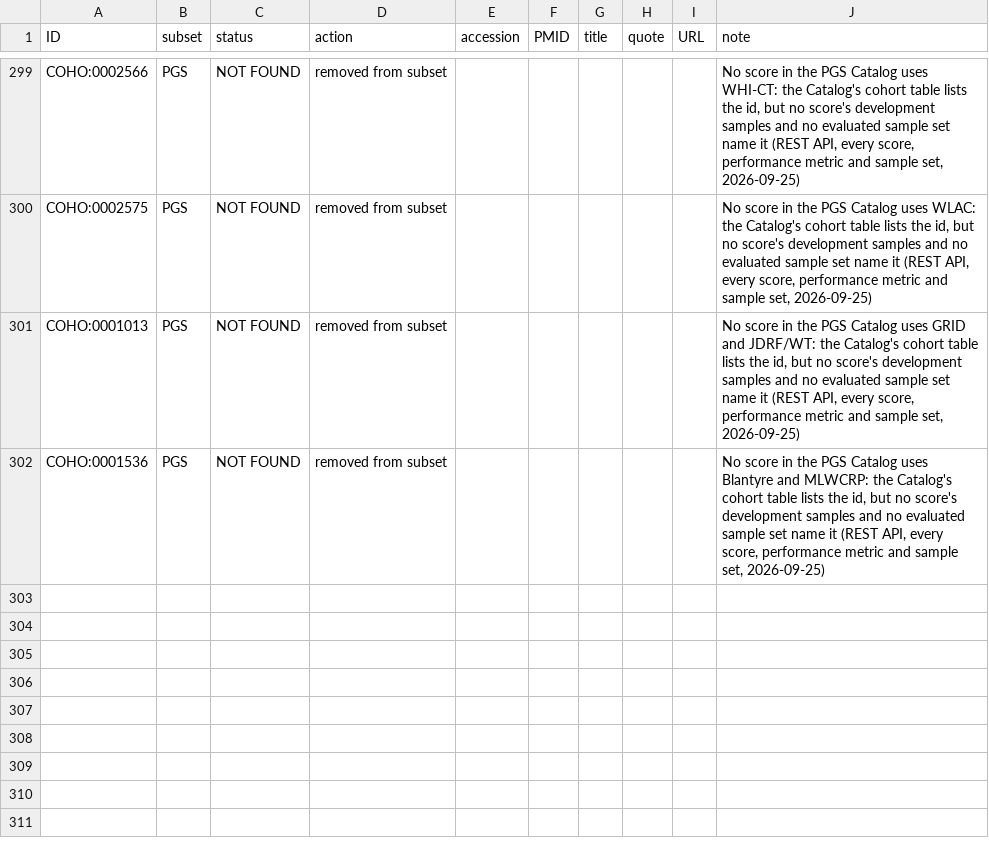
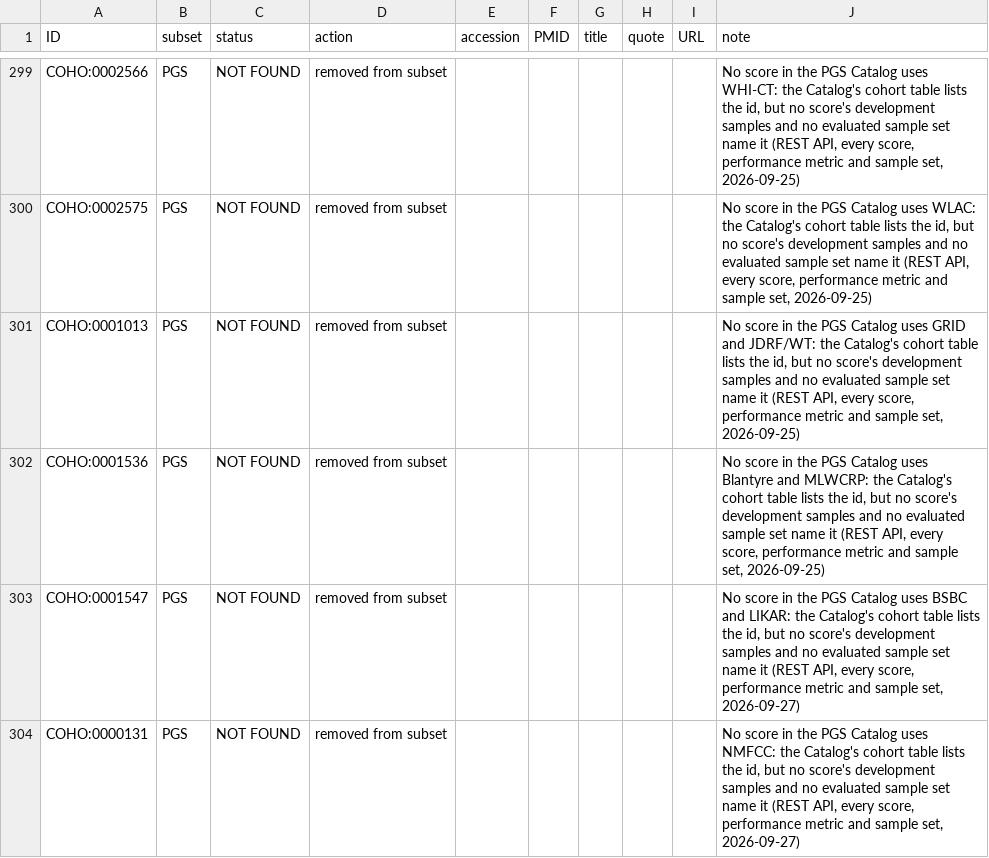
Before and after one commit to EBISPOT/cohort-ontology, a TSV file: src/curation/subset_examples_backfill.tsv, drawn as a sheet; only a part is shown, gaps mark what is left out; the diff names each change by its address in the sheet, - before the commit and + after, or states it on an @@ line.

```diff
--- a/src/curation/subset_examples_backfill.tsv
+++ b/src/curation/subset_examples_backfill.tsv
+row 303: COHO:0001547 | PGS | NOT FOUND | removed from subset |  |  |  |  |  | No score in the PGS Catalog uses BSBC and LIKAR: the Catalog's cohort table lists the id, but no score's development samples and no evaluated sample set name it (REST API, every score, performance metric and sample set, 2026-09-27)
+row 304: COHO:0000131 | PGS | NOT FOUND | removed from subset |  |  |  |  |  | No score in the PGS Catalog uses NMFCC: the Catalog's cohort table lists the id, but no score's development samples and no evaluated sample set name it (REST API, every score, performance metric and sample set, 2026-09-27)
```
Also changed, not shown: src/curation/aggregation_members_curated.tsv, src/templates/PGS.csv, 14 other files.
